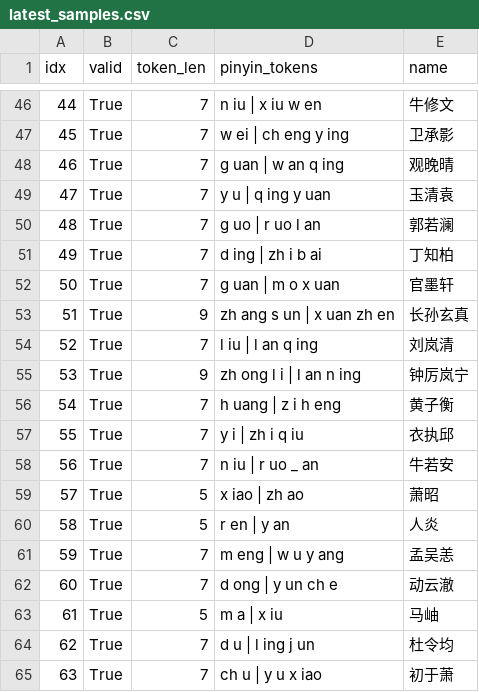
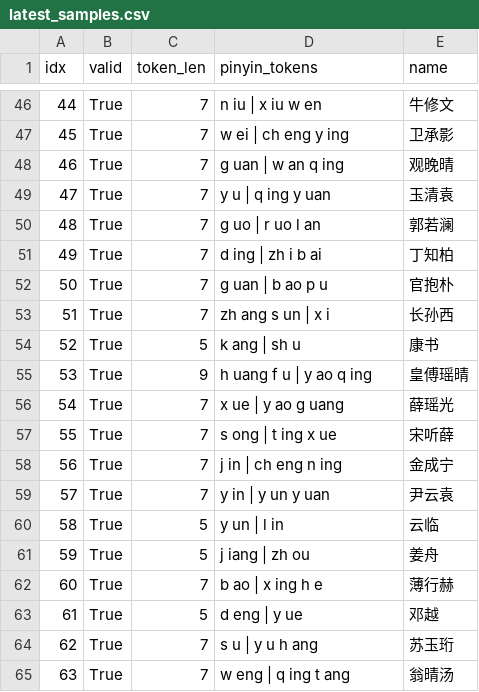
Before and after one commit to ZHQI-China/PytorchProjs, a CSV file: 00.XuanHuanNameGenerator/records/auto_research/latest_samples.csv, drawn as a sheet; only a part is shown, gaps mark what is left out; the diff covers the shown part only.

Commit message:
chore: record hidden dim 64 small mlp experiment

```diff
--- a/00.XuanHuanNameGenerator/records/auto_research/latest_samples.csv
+++ b/00.XuanHuanNameGenerator/records/auto_research/latest_samples.csv
@@ -51,15 +51,15 @@
 49,True,7,d ing | zh i b ai,丁知柏
-50,True,7,g uan | m o x uan,官墨轩
-51,True,9,zh ang s un | x uan zh en,长孙玄真
-52,True,7,l iu | l an q ing,刘岚清
-53,True,9,zh ong l i | l an n ing,钟厉岚宁
-54,True,7,h uang | z i h eng,黄子衡
-55,True,7,y i | zh i q iu,衣执邱
-56,True,7,n iu | r uo _ an,牛若安
-57,True,5,x iao | zh ao,萧昭
-58,True,5,r en | y an,人炎
-59,True,7,m eng | w u y ang,孟吴恙
-60,True,7,d ong | y un ch e,动云澈
-61,True,5,m a | x iu,马岫
-62,True,7,d u | l ing j un,杜令均
-63,True,7,ch u | y u x iao,初于萧
+50,True,7,g uan | b ao p u,官抱朴
+51,True,7,zh ang s un | x i,长孙西
+52,True,5,k ang | sh u,康书
+53,True,9,h uang f u | y ao q ing,皇傅瑶晴
+54,True,7,x ue | y ao g uang,薛瑶光
+55,True,7,s ong | t ing x ue,宋听薛
+56,True,7,j in | ch eng n ing,金成宁
+57,True,7,y in | y un y uan,尹云袁
+58,True,5,y un | l in,云临
+59,True,5,j iang | zh ou,姜舟
+60,True,7,b ao | x ing h e,薄行赫
+61,True,5,d eng | y ue,邓越
+62,True,7,s u | y u h ang,苏玉珩
+63,True,7,w eng | q ing t ang,翁晴汤
```
Also changed, not shown: 88 edited cells elsewhere in this file, 00.XuanHuanNameGenerator/src/auto_research/results.tsv.
